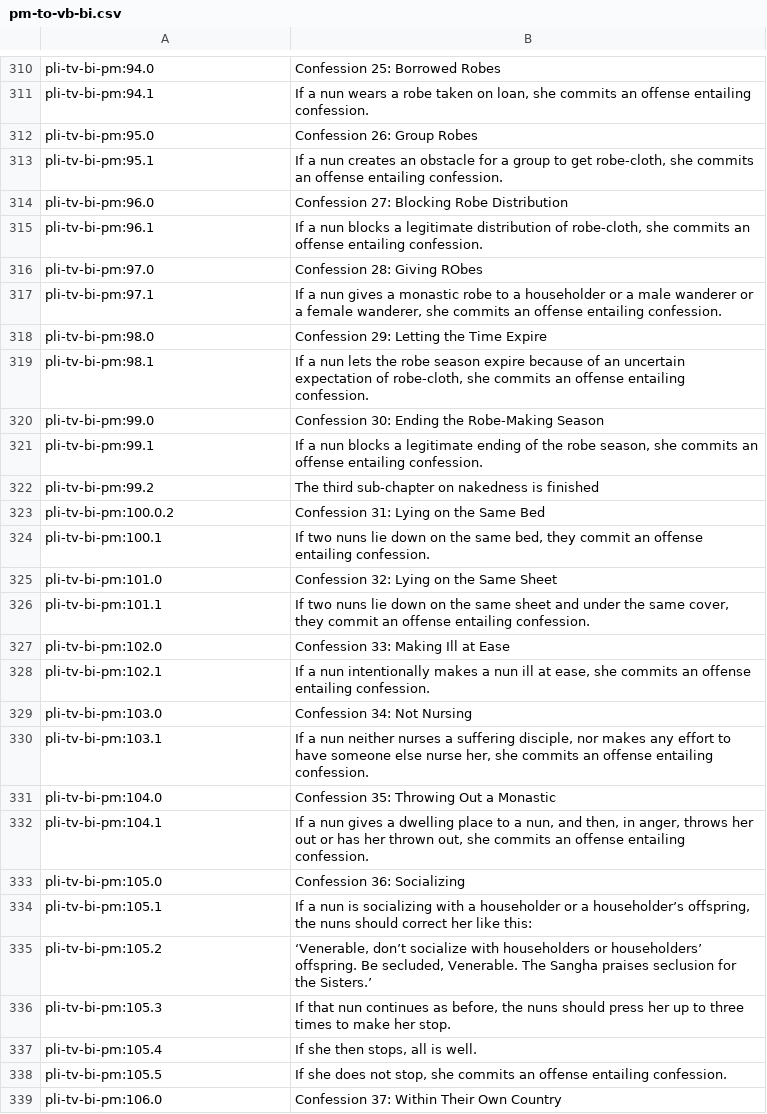
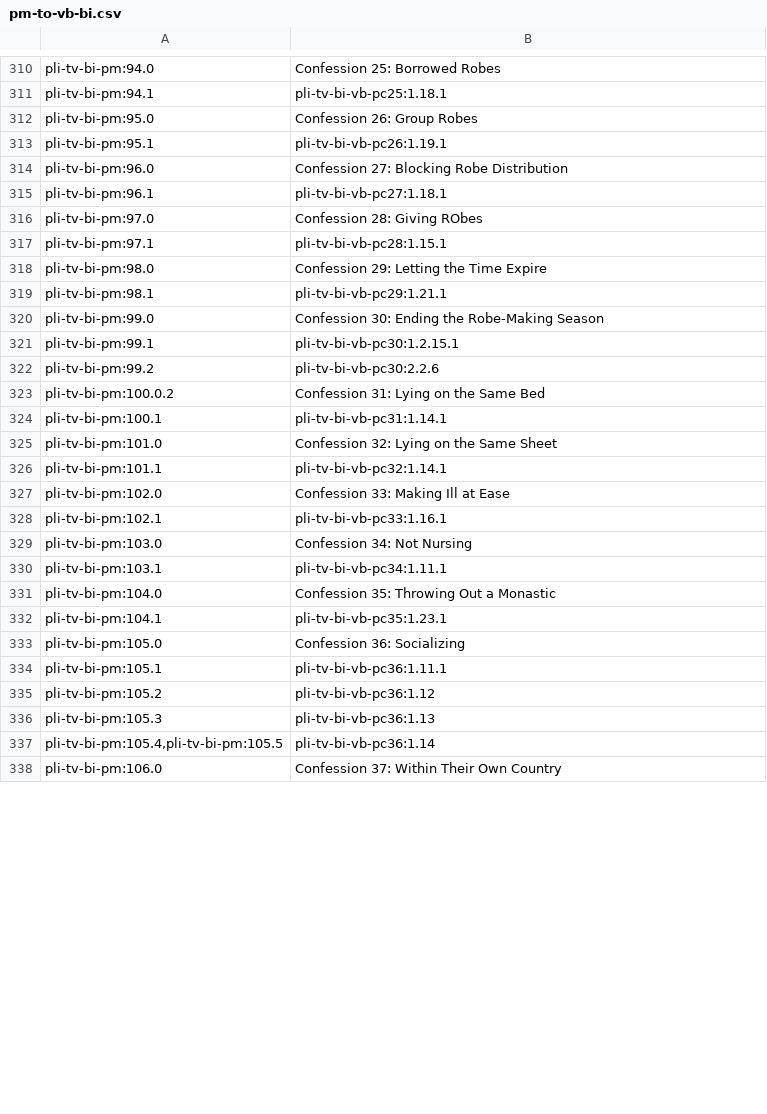
Before and after one commit to tracylau/suttacentral-scripts, a CSV file: pm-sanity/pm-to-vb-bi.csv, drawn as a sheet; only a part is shown, gaps mark what is left out; the diff covers the shown part only.

```diff
--- a/pm-sanity/pm-to-vb-bi.csv
+++ b/pm-sanity/pm-to-vb-bi.csv
@@ -310,30 +310,29 @@
 "pli-tv-bi-pm:94.0","Confession 25: Borrowed Robes "
-"pli-tv-bi-pm:94.1","If a nun wears a robe taken on loan, she commits an offense entailing confession. "
+"pli-tv-bi-pm:94.1","pli-tv-bi-vb-pc25:1.18.1"
 "pli-tv-bi-pm:95.0","Confession 26: Group Robes "
-"pli-tv-bi-pm:95.1","If a nun creates an obstacle for a group to get robe-cloth, she commits an offense entailing confession. "
+"pli-tv-bi-pm:95.1","pli-tv-bi-vb-pc26:1.19.1"
 "pli-tv-bi-pm:96.0","Confession 27: Blocking Robe Distribution "
-"pli-tv-bi-pm:96.1","If a nun blocks a legitimate distribution of robe-cloth, she commits an offense entailing confession. "
+"pli-tv-bi-pm:96.1","pli-tv-bi-vb-pc27:1.18.1"
 "pli-tv-bi-pm:97.0","Confession 28: Giving RObes "
-"pli-tv-bi-pm:97.1","If a nun gives a monastic robe to a householder or a male wanderer or a female wanderer, she commits an offense entailing confession. "
+"pli-tv-bi-pm:97.1","pli-tv-bi-vb-pc28:1.15.1"
 "pli-tv-bi-pm:98.0","Confession 29: Letting the Time Expire "
-"pli-tv-bi-pm:98.1","If a nun lets the robe season expire because of an uncertain expectation of robe-cloth, she commits an offense entailing confession. "
+"pli-tv-bi-pm:98.1","pli-tv-bi-vb-pc29:1.21.1"
 "pli-tv-bi-pm:99.0","Confession 30: Ending the Robe-Making Season "
-"pli-tv-bi-pm:99.1","If a nun blocks a legitimate ending of the robe season, she commits an offense entailing confession. "
-"pli-tv-bi-pm:99.2","The third sub-chapter on nakedness is finished "
+"pli-tv-bi-pm:99.1","pli-tv-bi-vb-pc30:1.2.15.1"
+"pli-tv-bi-pm:99.2","pli-tv-bi-vb-pc30:2.2.6"
 "pli-tv-bi-pm:100.0.2","Confession 31: Lying on the Same Bed "
-"pli-tv-bi-pm:100.1","If two nuns lie down on the same bed, they commit an offense entailing confession. "
+"pli-tv-bi-pm:100.1","pli-tv-bi-vb-pc31:1.14.1"
 "pli-tv-bi-pm:101.0","Confession 32: Lying on the Same Sheet "
-"pli-tv-bi-pm:101.1","If two nuns lie down on the same sheet and under the same cover, they commit an offense entailing confession. "
+"pli-tv-bi-pm:101.1","pli-tv-bi-vb-pc32:1.14.1"
 "pli-tv-bi-pm:102.0","Confession 33: Making Ill at Ease "
-"pli-tv-bi-pm:102.1","If a nun intentionally makes a nun ill at ease, she commits an offense entailing confession. "
+"pli-tv-bi-pm:102.1","pli-tv-bi-vb-pc33:1.16.1"
 "pli-tv-bi-pm:103.0","Confession 34: Not Nursing "
-"pli-tv-bi-pm:103.1","If a nun neither nurses a suffering disciple, nor makes any effort to have someone else nurse her, she commits an offense entailing confession. "
+"pli-tv-bi-pm:103.1","pli-tv-bi-vb-pc34:1.11.1"
 "pli-tv-bi-pm:104.0","Confession 35: Throwing Out a Monastic "
-"pli-tv-bi-pm:104.1","If a nun gives a dwelling place to a nun, and then, in anger, throws her out or has her thrown out, she commits an offense entailing confession. "
+"pli-tv-bi-pm:104.1","pli-tv-bi-vb-pc35:1.23.1"
 "pli-tv-bi-pm:105.0","Confession 36: Socializing "
-"pli-tv-bi-pm:105.1","If a nun is socializing with a householder or a householder’s offspring, the nuns should correct her like this: "
-"pli-tv-bi-pm:105.2","‘Venerable, don’t socialize with householders or householders’ offspring. Be secluded, Venerable. The Sangha praises seclusion for the Sisters.’ "
-"pli-tv-bi-pm:105.3","If that nun continues as before, the nuns should press her up to three times to make her stop. "
-"pli-tv-bi-pm:105.4","If she then stops, all is well. "
-"pli-tv-bi-pm:105.5","If she does not stop, she commits an offense entailing confession. "
+"pli-tv-bi-pm:105.1","pli-tv-bi-vb-pc36:1.11.1"
+"pli-tv-bi-pm:105.2","pli-tv-bi-vb-pc36:1.12"
+"pli-tv-bi-pm:105.3","pli-tv-bi-vb-pc36:1.13"
+"pli-tv-bi-pm:105.4,pli-tv-bi-pm:105.5 ","pli-tv-bi-vb-pc36:1.14"
 "pli-tv-bi-pm:106.0","Confession 37: Within Their Own Country "
```
Also changed, not shown: 38 edited cells elsewhere in this file.
